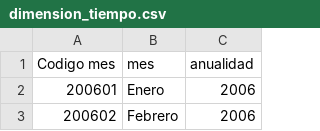
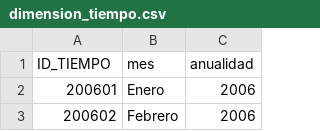
Before and after one commit to JoseCarlosGualo/DataWarehouse-DatosParo, a CSV file: DATOS_PARO_POR_MUNICIPIO/dimension_tiempo.csv, drawn as a sheet; only a part is shown.

```diff
--- a/DATOS_PARO_POR_MUNICIPIO/dimension_tiempo.csv
+++ b/DATOS_PARO_POR_MUNICIPIO/dimension_tiempo.csv
@@ -1,2 +1,2 @@
-Codigo mes;mes;anualidad
+ID_TIEMPO;mes;anualidad
 200601;Enero;2006
```
Also changed, not shown: 4 other files.
